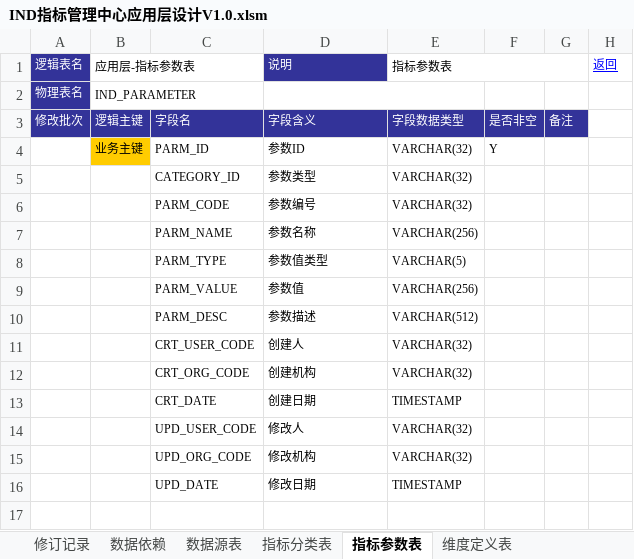
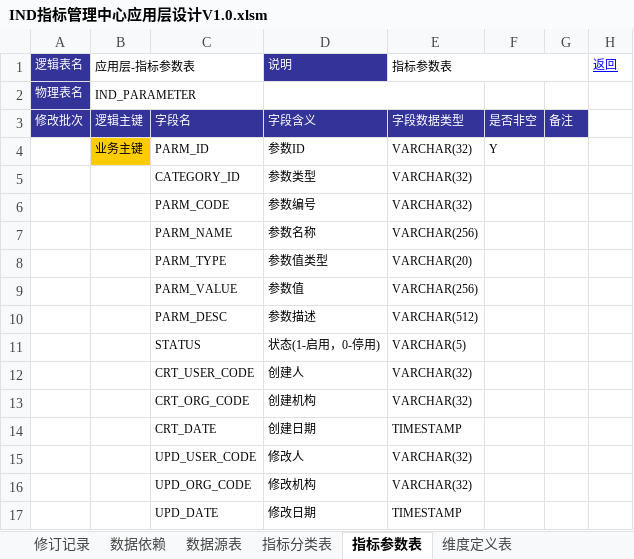
Before and after one commit to mail-suny-qq-com/Pncs-Server, an Excel workbook: pncs-doc/01-design/IND指标管理中心应用层设计V1.0.xlsm, sheet 指标参数表, drawn as a sheet; values as stored, in another font and other column widths than the file's, no borders; the diff names each change by its address in the sheet, - before the commit and + after, or states it on an @@ line.

```diff
--- a/pncs-doc/01-design/IND指标管理中心应用层设计V1.0.xlsm (sheet 指标参数表)
+++ b/pncs-doc/01-design/IND指标管理中心应用层设计V1.0.xlsm (sheet 指标参数表)
-E8: VARCHAR(5)
+E8: VARCHAR(20)
+row 11:  |  | STATUS | 状态(1-启用，0-停用) | VARCHAR(5)
```
Also changed, not shown: sheet 指标维度关系表, sheet 基础指标计算规则表, sheet 指标基本信息表, sheet 指标结果表, sheet 维度定义表, sheet 衍生指标计算规则表, other sheet tabs, 3 other files.
